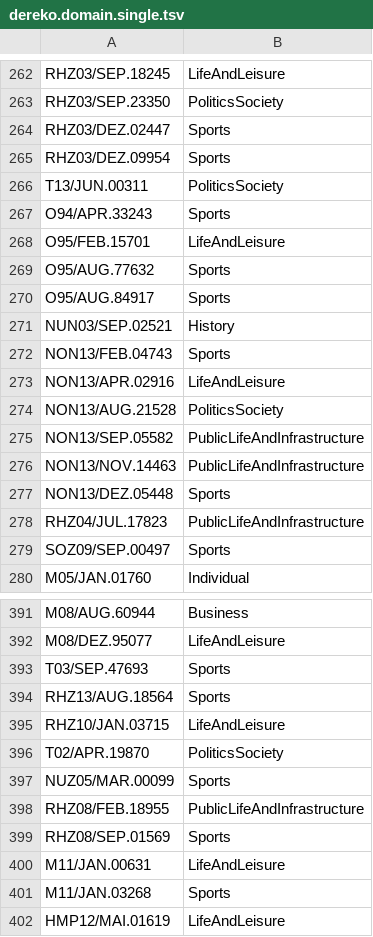
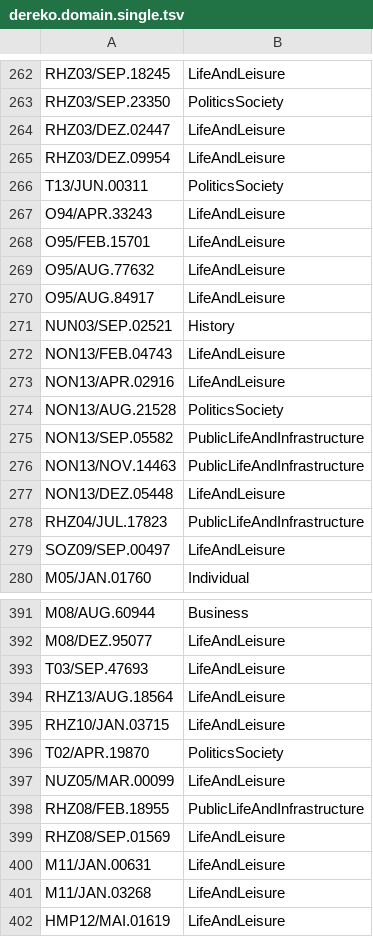
Before and after one commit to rsling/topics, a TSV file: data/dereko.domain.single.tsv, drawn as a sheet; only a part is shown, gaps mark what is left out; the diff covers the shown part only.

Commit message:
repaired annotations for derekogold

```diff
--- a/data/dereko.domain.single.tsv
+++ b/data/dereko.domain.single.tsv
@@ -263,11 +263,11 @@ RHZ03/SEP.18245	LifeAndLeisure
 RHZ03/SEP.23350	PoliticsSociety
-RHZ03/DEZ.02447	Sports
-RHZ03/DEZ.09954	Sports
+RHZ03/DEZ.02447	LifeAndLeisure
+RHZ03/DEZ.09954	LifeAndLeisure
 T13/JUN.00311	PoliticsSociety
-O94/APR.33243	Sports
+O94/APR.33243	LifeAndLeisure
 O95/FEB.15701	LifeAndLeisure
-O95/AUG.77632	Sports
-O95/AUG.84917	Sports
+O95/AUG.77632	LifeAndLeisure
+O95/AUG.84917	LifeAndLeisure
 NUN03/SEP.02521	History
-NON13/FEB.04743	Sports
+NON13/FEB.04743	LifeAndLeisure
 NON13/APR.02916	LifeAndLeisure
@@ -276,5 +276,5 @@ NON13/SEP.05582	PublicLifeAndInfrastructure
 NON13/NOV.14463	PublicLifeAndInfrastructure
-NON13/DEZ.05448	Sports
+NON13/DEZ.05448	LifeAndLeisure
 RHZ04/JUL.17823	PublicLifeAndInfrastructure
-SOZ09/SEP.00497	Sports
+SOZ09/SEP.00497	LifeAndLeisure
 M05/JAN.01760	Individual
@@ -392,11 +392,11 @@ M08/AUG.60944	Business
 M08/DEZ.95077	LifeAndLeisure
-T03/SEP.47693	Sports
-RHZ13/AUG.18564	Sports
+T03/SEP.47693	LifeAndLeisure
+RHZ13/AUG.18564	LifeAndLeisure
 RHZ10/JAN.03715	LifeAndLeisure
 T02/APR.19870	PoliticsSociety
-NUZ05/MAR.00099	Sports
+NUZ05/MAR.00099	LifeAndLeisure
 RHZ08/FEB.18955	PublicLifeAndInfrastructure
-RHZ08/SEP.01569	Sports
+RHZ08/SEP.01569	LifeAndLeisure
 M11/JAN.00631	LifeAndLeisure
-M11/JAN.03268	Sports
+M11/JAN.03268	LifeAndLeisure
 HMP12/MAI.01619	LifeAndLeisure
```
Also changed, not shown: 120 edited cells elsewhere in this file.
